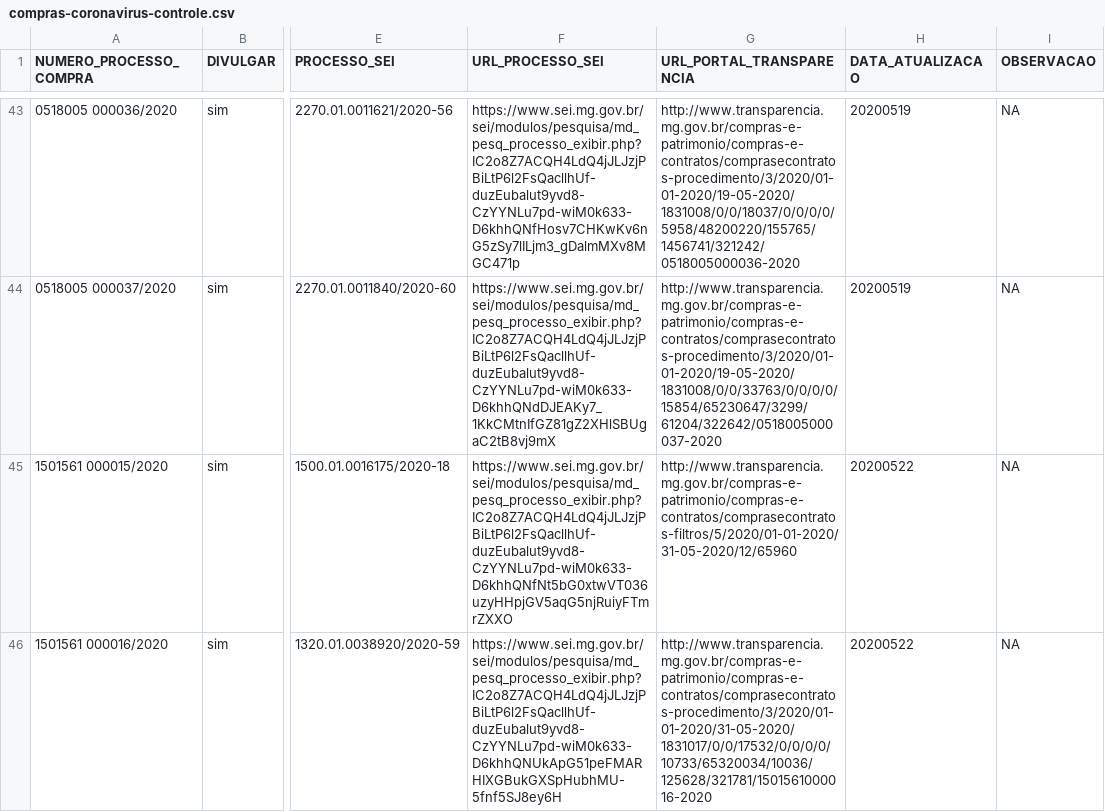
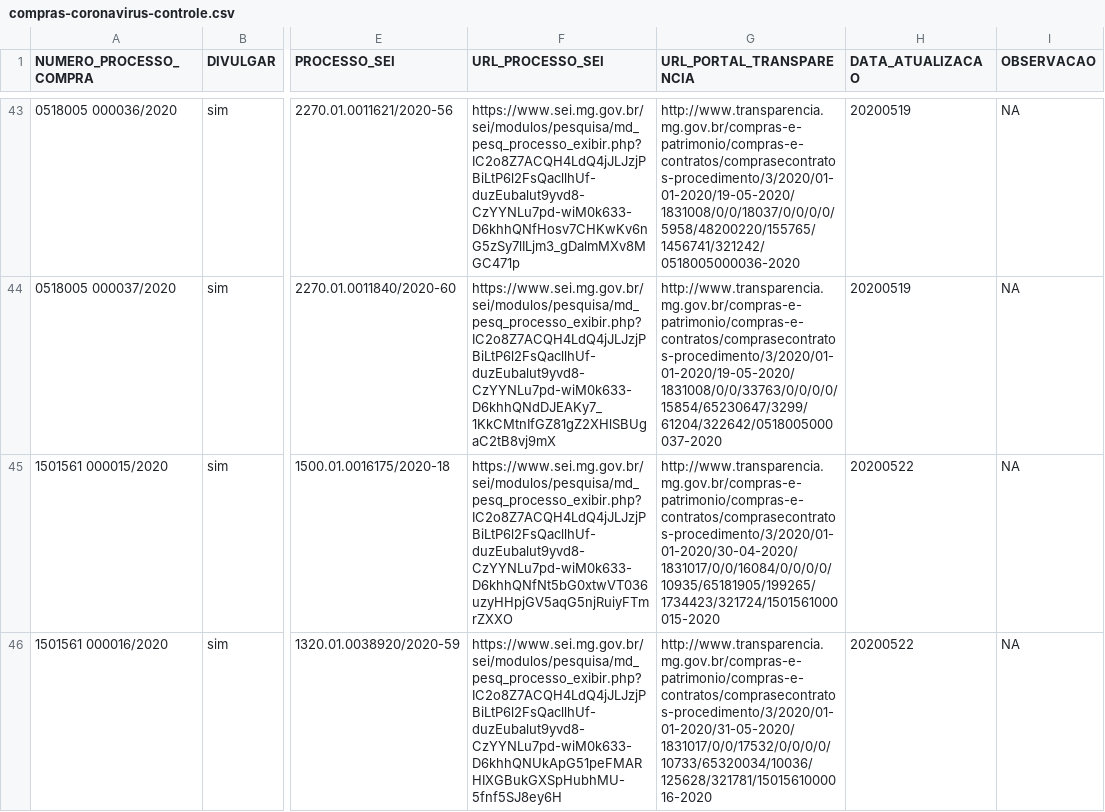
Before and after one commit to dados-mg/compras-emergenciais-covid-19, a CSV file: data-raw/compras-coronavirus-controle.csv, drawn as a sheet; only a part is shown, gaps mark what is left out; the diff covers the shown part only; the diff names each change by its address in the sheet, - before the commit and + after, or states it on an @@ line.

```diff
--- a/data-raw/compras-coronavirus-controle.csv
+++ b/data-raw/compras-coronavirus-controle.csv
-G45 (URL_PORTAL_TRANSPARENCIA): http://www.transparencia.mg.gov.br/compras-e-patrimonio/compras-e-contratos/comprasecontratos-filtros/5/2020/01-01-2020/31-05-2020/12/65960
+G45 (URL_PORTAL_TRANSPARENCIA): http://www.transparencia.mg.gov.br/compras-e-patrimonio/compras-e-contratos/comprasecontratos-procedimento/3/2020/01-01-2020/30-04-2020/1831017/0/0/16084/0/0/0/0/10935/65181905/199265/1734423/321724/1501561000015-2020
```
Also changed, not shown: 115 edited cells elsewhere in this file.
